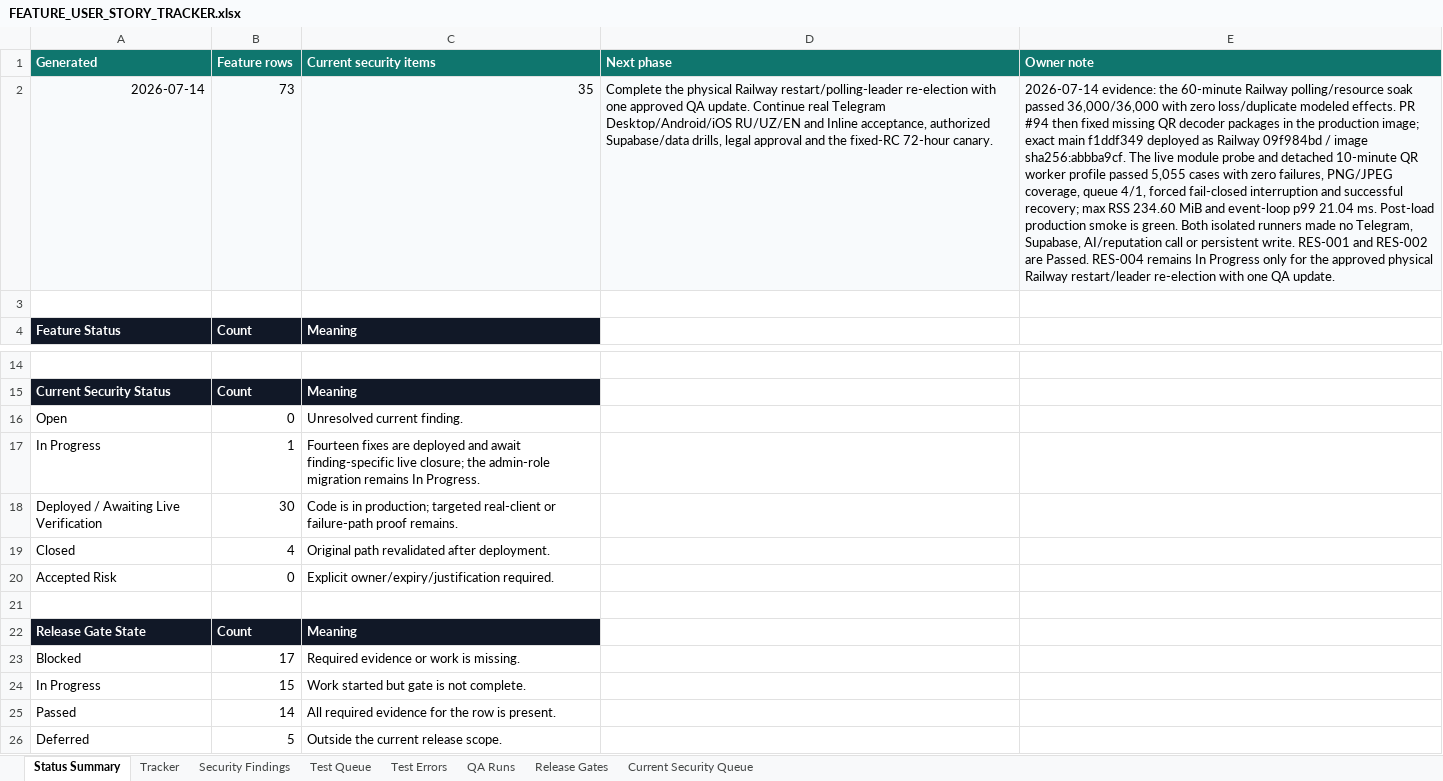
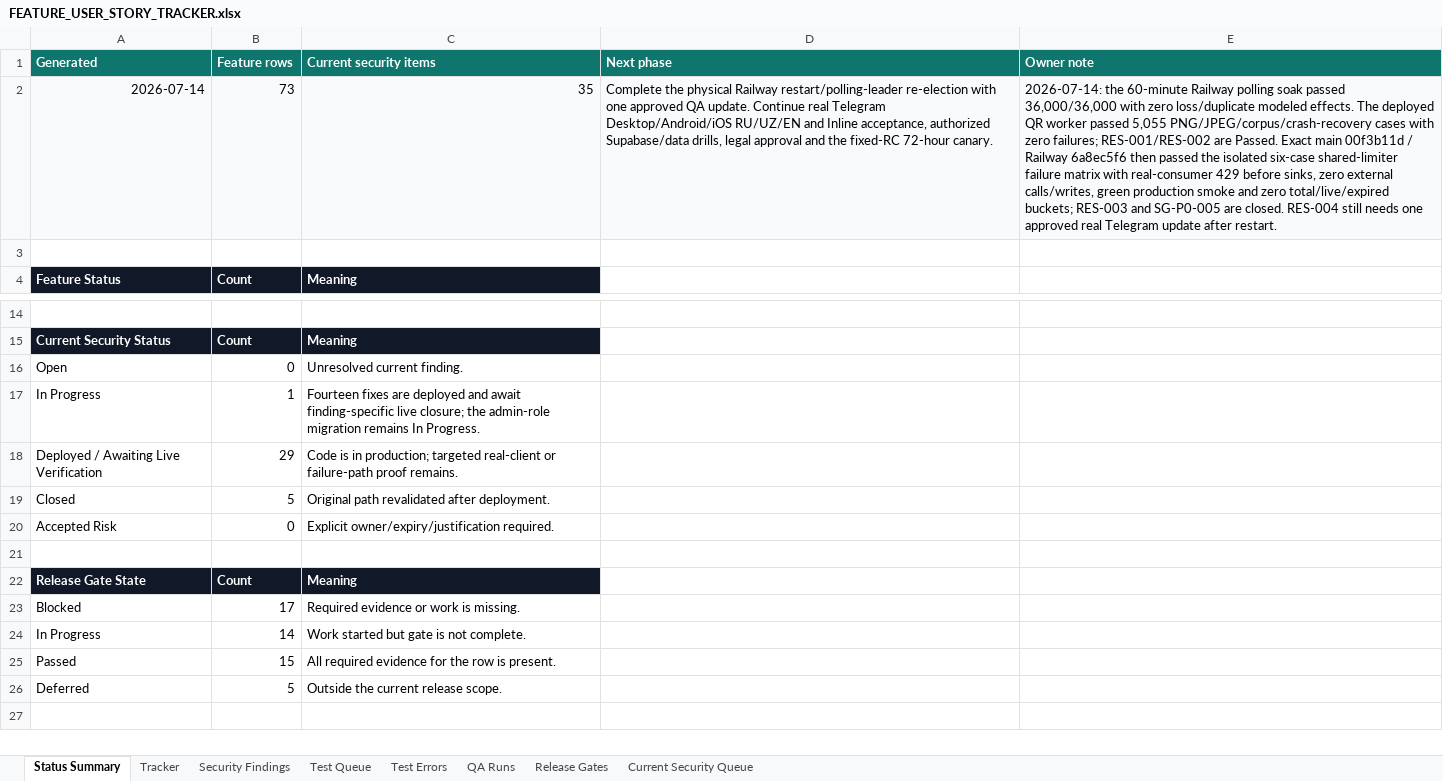
Before and after one commit to Web-pixel-creator/Scam-guard-Main, an Excel workbook: ai_docs/FEATURE_USER_STORY_TRACKER.xlsx, sheet Status Summary, drawn as a sheet; only a part is shown, gaps mark what is left out; values as stored, in another font and other column widths than the file's, no borders; conditional formats not drawn; the diff names each change by its address in the sheet, - before the commit and + after, or states it on an @@ line.

Commit message:
Record shared rate-limit production evidence

```diff
--- a/ai_docs/FEATURE_USER_STORY_TRACKER.xlsx (sheet Status Summary)
+++ b/ai_docs/FEATURE_USER_STORY_TRACKER.xlsx (sheet Status Summary)
-E2 (Owner note): 2026-07-14 evidence: the 60-minute Railway polling/resource soak passed 36,000/36,000 with zero loss/duplicate modeled effects. PR #94 then fixed missing QR decoder packages in the production image; exact main f1ddf349 deployed as Railway 09f984bd / image sha256:abbba9cf. The live module probe and detached 10-minute QR worker profile passed 5,055 cases with zero failures, PNG/JPEG coverage, queue 4/1, forced fail-closed interruption and successful recovery; max RSS 234.60 MiB and event-loop p99 21.04 ms. Post-load production smoke is green. Both isolated runners made no Telegram, Supabase, AI/reputation call or persistent write. RES-001 and RES-002 are Passed. RES-004 remains In Progress only for the approved physical Railway restart/leader re-election with one QA update.
+E2 (Owner note): 2026-07-14: the 60-minute Railway polling soak passed 36,000/36,000 with zero loss/duplicate modeled effects. The deployed QR worker passed 5,055 PNG/JPEG/corpus/crash-recovery cases with zero failures; RES-001/RES-002 are Passed. Exact main 00f3b11d / Railway 6a8ec5f6 then passed the isolated six-case shared-limiter failure matrix with real-consumer 429 before sinks, zero external calls/writes, green production smoke and zero total/live/expired buckets; RES-003 and SG-P0-005 are closed. RES-004 still needs one approved real Telegram update after restart.
-B18 (Feature rows): 30
+B18 (Feature rows): 29
-B19 (Feature rows): 4
+B19 (Feature rows): 5
-B24 (Feature rows): 15
+B24 (Feature rows): 14
-B25 (Feature rows): 14
+B25 (Feature rows): 15
```
Also changed, not shown: sheet QA Runs, sheet Release Gates, sheet Current Security Queue, 6 other files.
